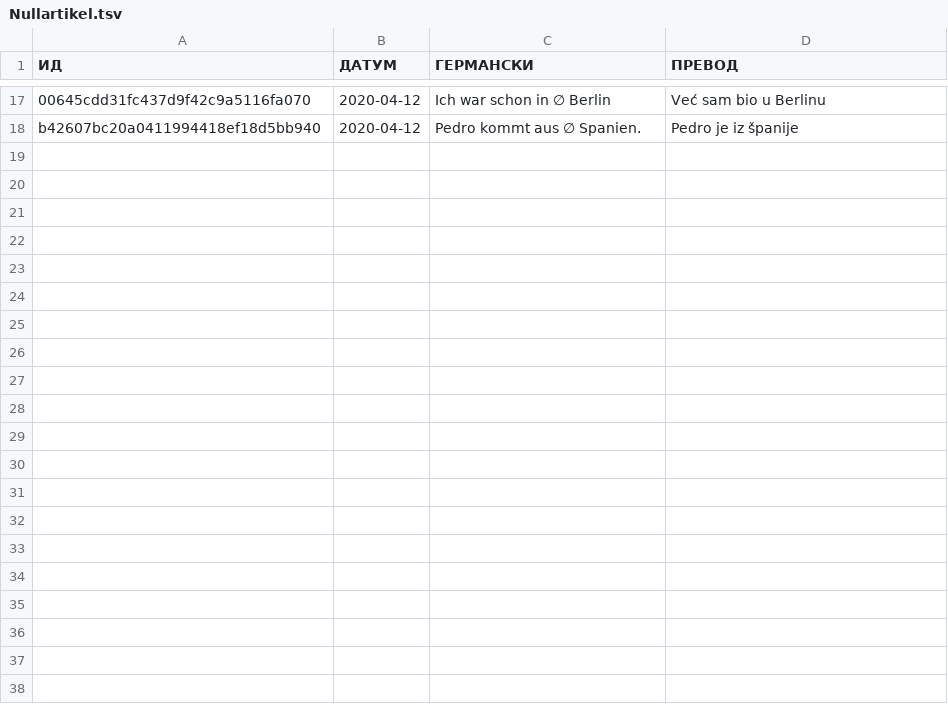
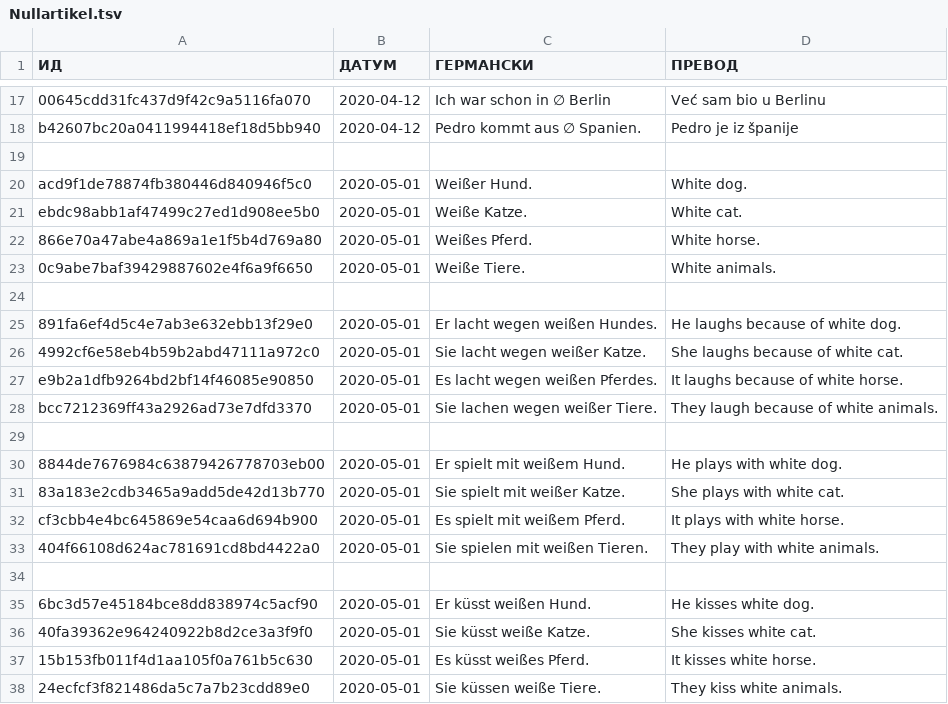
Before and after one commit to cohadar/naki, a TSV file: каталог/de_Basic/извор/Nullartikel.tsv, drawn as a sheet; only a part is shown, gaps mark what is left out; the diff names each change by its address in the sheet, - before the commit and + after, or states it on an @@ line.

```diff
--- a/каталог/de_Basic/извор/Nullartikel.tsv
+++ b/каталог/de_Basic/извор/Nullartikel.tsv
+row 19: (empty)
+row 20: acd9f1de78874fb380446d840946f5c0 | 2020-05-01 | Weißer Hund. | White dog.
+row 21: ebdc98abb1af47499c27ed1d908ee5b0 | 2020-05-01 | Weiße Katze. | White cat.
+row 22: 866e70a47abe4a869a1e1f5b4d769a80 | 2020-05-01 | Weißes Pferd. | White horse.
+row 23: 0c9abe7baf39429887602e4f6a9f6650 | 2020-05-01 | Weiße Tiere. | White animals.
+row 24: (empty)
+row 25: 891fa6ef4d5c4e7ab3e632ebb13f29e0 | 2020-05-01 | Er lacht wegen weißen Hundes. | He laughs because of white dog.
+row 26: 4992cf6e58eb4b59b2abd47111a972c0 | 2020-05-01 | Sie lacht wegen weißer Katze. | She laughs because of white cat.
+row 27: e9b2a1dfb9264bd2bf14f46085e90850 | 2020-05-01 | Es lacht wegen weißen Pferdes. | It laughs because of white horse.
+row 28: bcc7212369ff43a2926ad73e7dfd3370 | 2020-05-01 | Sie lachen wegen weißer Tiere. | They laugh because of white animals.
+row 29: (empty)
+row 30: 8844de7676984c63879426778703eb00 | 2020-05-01 | Er spielt mit weißem Hund. | He plays with white dog.
+row 31: 83a183e2cdb3465a9add5de42d13b770 | 2020-05-01 | Sie spielt mit weißer Katze. | She plays with white cat.
+row 32: cf3cbb4e4bc645869e54caa6d694b900 | 2020-05-01 | Es spielt mit weißem Pferd. | It plays with white horse.
+row 33: 404f66108d624ac781691cd8bd4422a0 | 2020-05-01 | Sie spielen mit weißen Tieren. | They play with white animals.
+row 34: (empty)
+row 35: 6bc3d57e45184bce8dd838974c5acf90 | 2020-05-01 | Er küsst weißen Hund. | He kisses white dog.
+row 36: 40fa39362e964240922b8d2ce3a3f9f0 | 2020-05-01 | Sie küsst weiße Katze. | She kisses white cat.
+row 37: 15b153fb011f4d1aa105f0a761b5c630 | 2020-05-01 | Es küsst weißes Pferd. | It kisses white horse.
+row 38: 24ecfcf3f821486da5c7a7b23cdd89e0 | 2020-05-01 | Sie küssen weiße Tiere. | They kiss white animals.
```
Also changed, not shown: каталог/de_Basic/карте.tsv.
